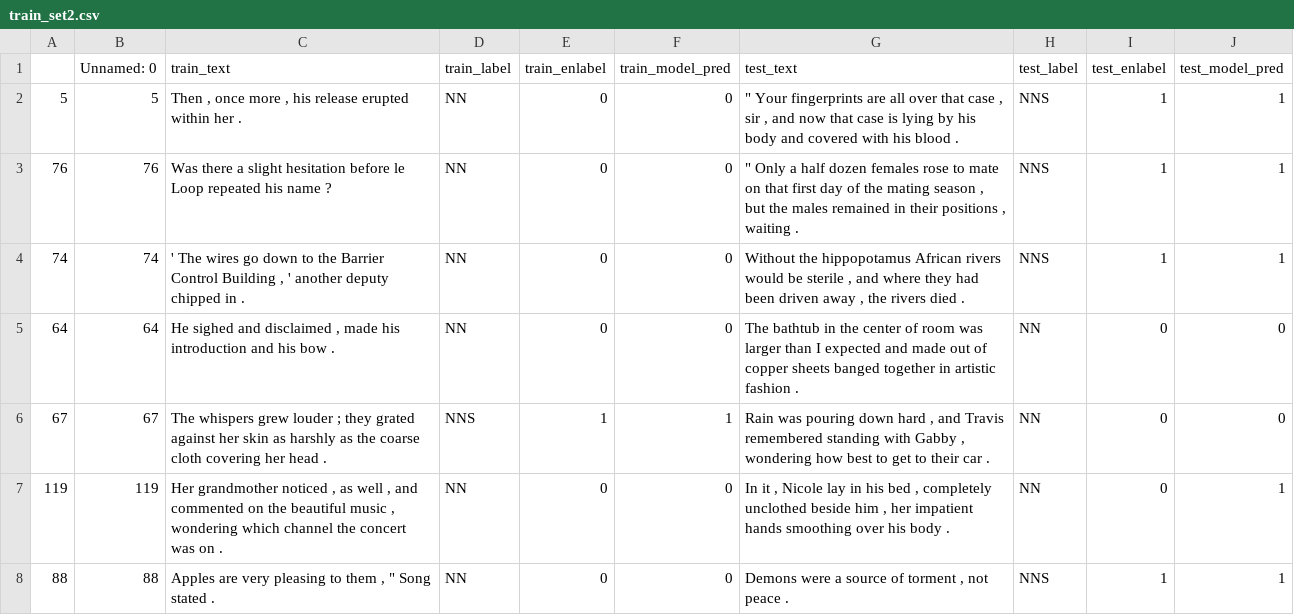
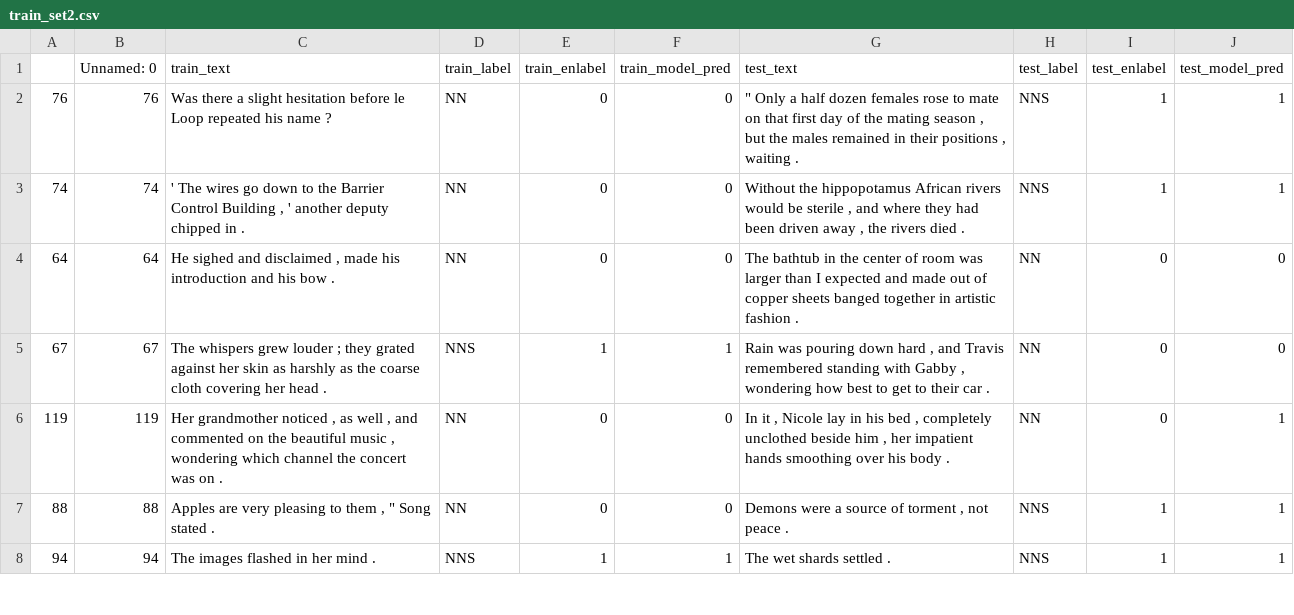
Before and after one commit to anavaleriagonzalez/anavaleriagonzalez.github.io, a CSV file: data/stimuli_presentations/preds/subj_number/train_set2.csv, drawn as a sheet; only a part is shown; the shorter side is filled out with more unchanged rows; the diff names each change by its address in the sheet, - before the commit and + after, or states it on an @@ line.

Commit message:
Update train_set2.csv

```diff
--- a/data/stimuli_presentations/preds/subj_number/train_set2.csv
+++ b/data/stimuli_presentations/preds/subj_number/train_set2.csv
-row 2: 5 | 5 | Then , once more , his release erupted within her . | NN | 0 | 0 | " Your fingerprints are all over that case , sir , and now that case is lying by his body and covered with his blood . | NNS | 1 | 1
```
